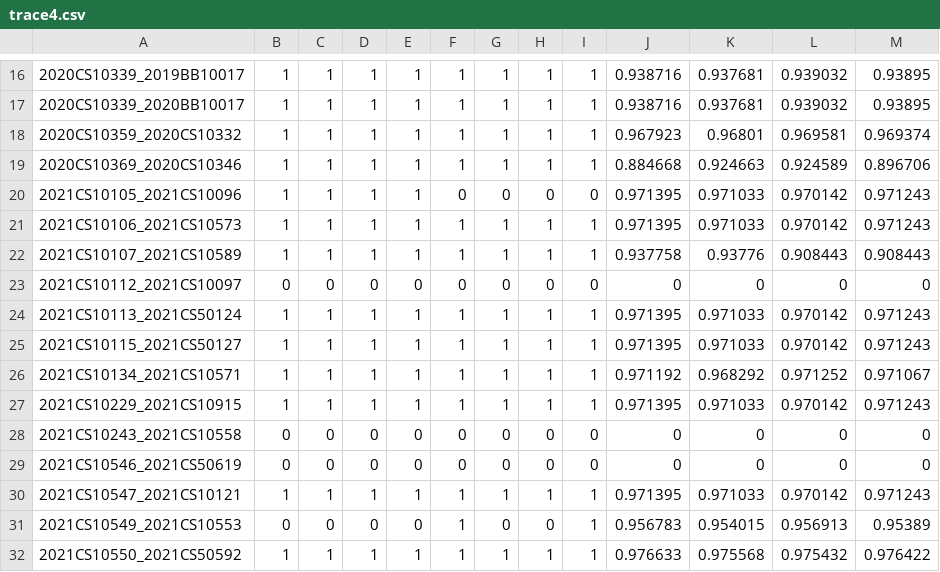
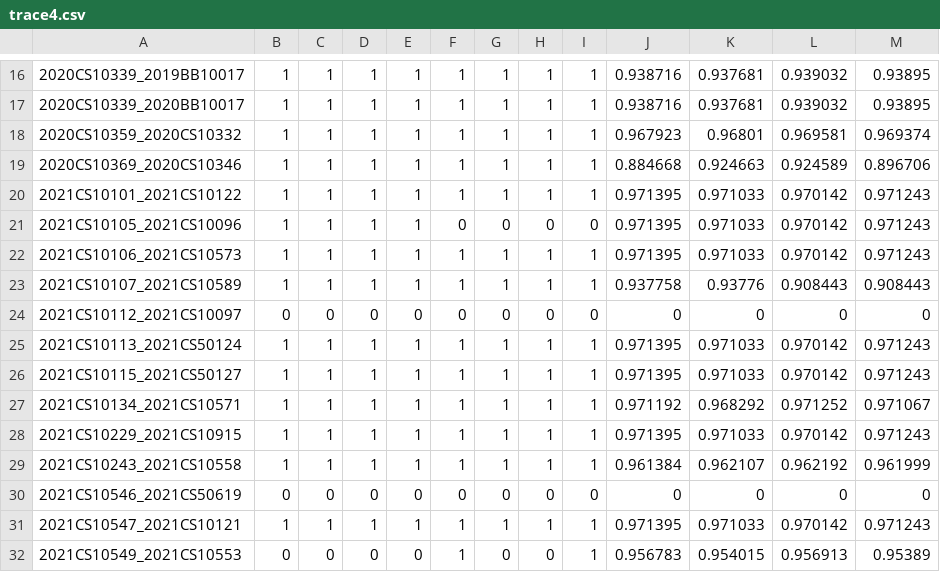
Before and after one commit to 5ayam5/COL216_A2_autograder, a CSV file: results/branch_predictor_csvs/trace4.csv, drawn as a sheet; only a part is shown, gaps mark what is left out; the shorter side is filled out with more unchanged rows.

```diff
--- a/results/branch_predictor_csvs/trace4.csv
+++ b/results/branch_predictor_csvs/trace4.csv
@@ -19,2 +19,3 @@
 2020CS10369_2020CS10346,1,1,1,1,1,1,1,1,0.884668,0.924663,0.924589,0.896706
+2021CS10101_2021CS10122,1,1,1,1,1,1,1,1,0.971395,0.971033,0.970142,0.971243
 2021CS10105_2021CS10096,1,1,1,1,0,0,0,0,0.971395,0.971033,0.970142,0.971243
@@ -27,3 +28,3 @@
 2021CS10229_2021CS10915,1,1,1,1,1,1,1,1,0.971395,0.971033,0.970142,0.971243
-2021CS10243_2021CS10558,0,0,0,0,0,0,0,0,0,0,0,0
+2021CS10243_2021CS10558,1,1,1,1,1,1,1,1,0.961384,0.962107,0.962192,0.961999
 2021CS10546_2021CS50619,0,0,0,0,0,0,0,0,0,0,0,0
```
Also changed, not shown: resubmissions.csv, results/branch_predictor_csvs/branchtrace.txt.csv, 38 other files.
